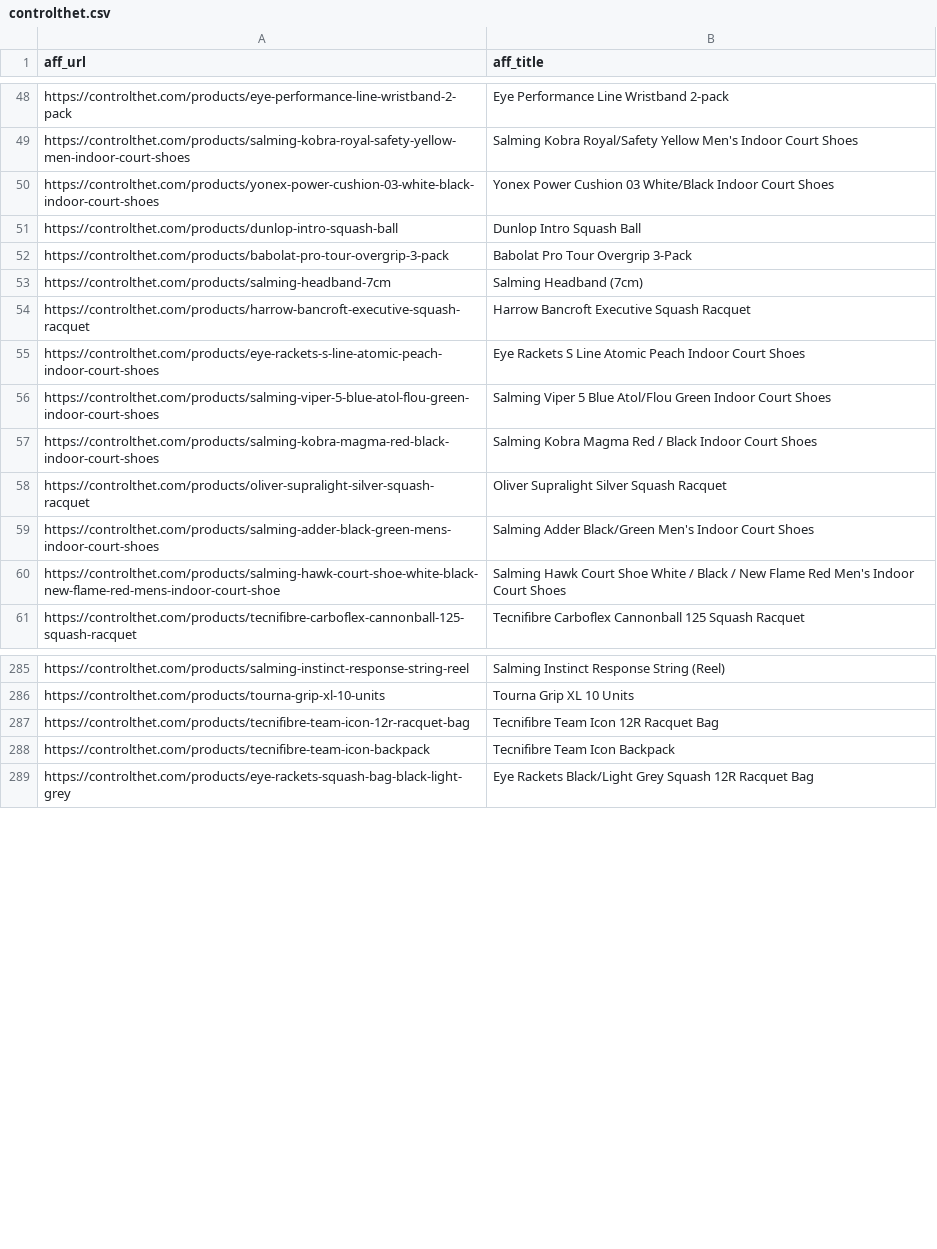
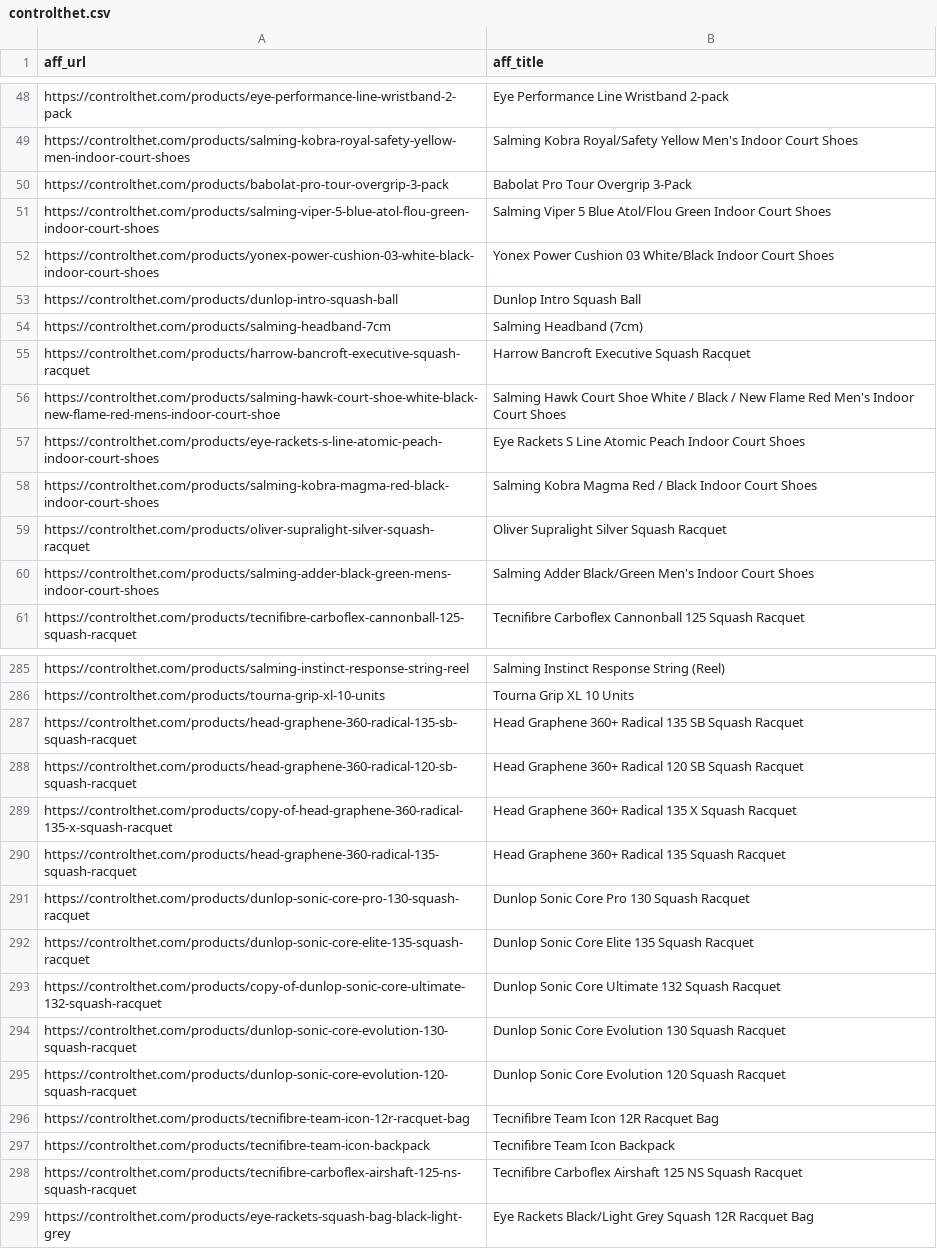
Before and after one commit to pierreville/webscraper, a CSV file: controlthet.csv, drawn as a sheet; only a part is shown, gaps mark what is left out; the diff covers the shown part only.

```diff
--- a/controlthet.csv
+++ b/controlthet.csv
@@ -49,9 +49,10 @@ https://controlthet.com/products/eye-performance-line-wristband-2-pack,Eye Perfo
 https://controlthet.com/products/salming-kobra-royal-safety-yellow-men-indoor-court-shoes,Salming Kobra Royal/Safety Yellow Men's Indoor Court Shoes
+https://controlthet.com/products/babolat-pro-tour-overgrip-3-pack,Babolat Pro Tour Overgrip 3-Pack
+https://controlthet.com/products/salming-viper-5-blue-atol-flou-green-indoor-court-shoes,Salming Viper 5 Blue Atol/Flou Green Indoor Court Shoes
 https://controlthet.com/products/yonex-power-cushion-03-white-black-indoor-court-shoes,Yonex Power Cushion 03 White/Black Indoor Court Shoes
 https://controlthet.com/products/dunlop-intro-squash-ball,Dunlop Intro Squash Ball
-https://controlthet.com/products/babolat-pro-tour-overgrip-3-pack,Babolat Pro Tour Overgrip 3-Pack
 https://controlthet.com/products/salming-headband-7cm,Salming Headband (7cm)
 https://controlthet.com/products/harrow-bancroft-executive-squash-racquet,Harrow Bancroft Executive Squash Racquet
+https://controlthet.com/products/salming-hawk-court-shoe-white-black-new-flame-red-mens-indoor-court-shoe,Salming Hawk Court Shoe White / Black / New Flame Red Men's Indoor Court Shoes
 https://controlthet.com/products/eye-rackets-s-line-atomic-peach-indoor-court-shoes,Eye Rackets S Line Atomic Peach Indoor Court Shoes
-https://controlthet.com/products/salming-viper-5-blue-atol-flou-green-indoor-court-shoes,Salming Viper 5 Blue Atol/Flou Green Indoor Court Shoes
 https://controlthet.com/products/salming-kobra-magma-red-black-indoor-court-shoes,Salming Kobra Magma Red / Black Indoor Court Shoes
@@ -59,3 +60,2 @@ https://controlthet.com/products/oliver-supralight-silver-squash-racquet,Oliver
 https://controlthet.com/products/salming-adder-black-green-mens-indoor-court-shoes,Salming Adder Black/Green Men's Indoor Court Shoes
-https://controlthet.com/products/salming-hawk-court-shoe-white-black-new-flame-red-mens-indoor-court-shoe,Salming Hawk Court Shoe White / Black / New Flame Red Men's Indoor Court Shoes
 https://controlthet.com/products/tecnifibre-carboflex-cannonball-125-squash-racquet,Tecnifibre Carboflex Cannonball 125 Squash Racquet
@@ -286,4 +286,14 @@ https://controlthet.com/products/salming-instinct-response-string-reel,Salming I
 https://controlthet.com/products/tourna-grip-xl-10-units,Tourna Grip XL 10 Units
+https://controlthet.com/products/head-graphene-360-radical-135-sb-squash-racquet,Head Graphene 360+ Radical 135 SB Squash Racquet
+https://controlthet.com/products/head-graphene-360-radical-120-sb-squash-racquet,Head Graphene 360+ Radical 120 SB Squash Racquet
+https://controlthet.com/products/copy-of-head-graphene-360-radical-135-x-squash-racquet,Head Graphene 360+ Radical 135 X Squash Racquet
+https://controlthet.com/products/head-graphene-360-radical-135-squash-racquet,Head Graphene 360+ Radical 135 Squash Racquet
+https://controlthet.com/products/dunlop-sonic-core-pro-130-squash-racquet,Dunlop Sonic Core Pro 130 Squash Racquet
+https://controlthet.com/products/dunlop-sonic-core-elite-135-squash-racquet,Dunlop Sonic Core Elite 135 Squash Racquet
+https://controlthet.com/products/copy-of-dunlop-sonic-core-ultimate-132-squash-racquet,Dunlop Sonic Core Ultimate 132 Squash Racquet
+https://controlthet.com/products/dunlop-sonic-core-evolution-130-squash-racquet,Dunlop Sonic Core Evolution 130 Squash Racquet
+https://controlthet.com/products/dunlop-sonic-core-evolution-120-squash-racquet,Dunlop Sonic Core Evolution 120 Squash Racquet
 https://controlthet.com/products/tecnifibre-team-icon-12r-racquet-bag,Tecnifibre Team Icon 12R Racquet Bag
 https://controlthet.com/products/tecnifibre-team-icon-backpack,Tecnifibre Team Icon Backpack
+https://controlthet.com/products/tecnifibre-carboflex-airshaft-125-ns-squash-racquet,Tecnifibre Carboflex Airshaft 125 NS Squash Racquet
 https://controlthet.com/products/eye-rackets-squash-bag-black-light-grey,Eye Rackets Black/Light Grey Squash 12R Racquet Bag
```
Also changed, not shown: 13 moved rows elsewhere in this file, dlsports.csv, squashgear.csv, 20 other files.
